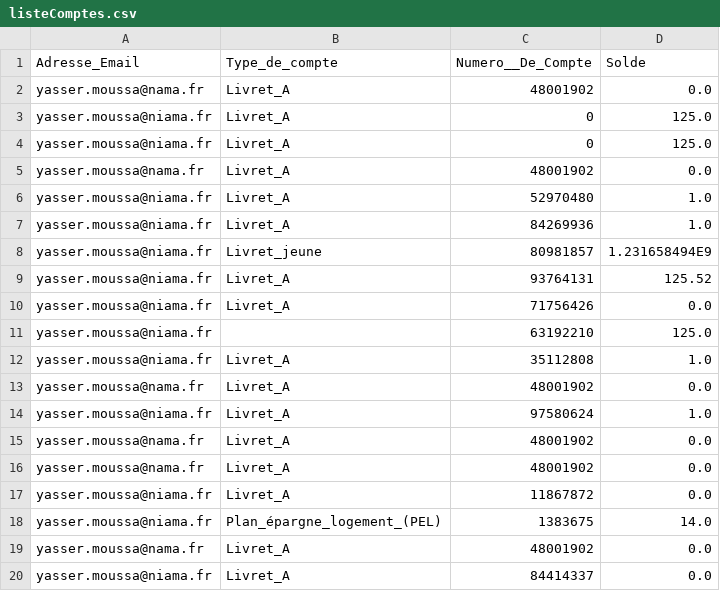
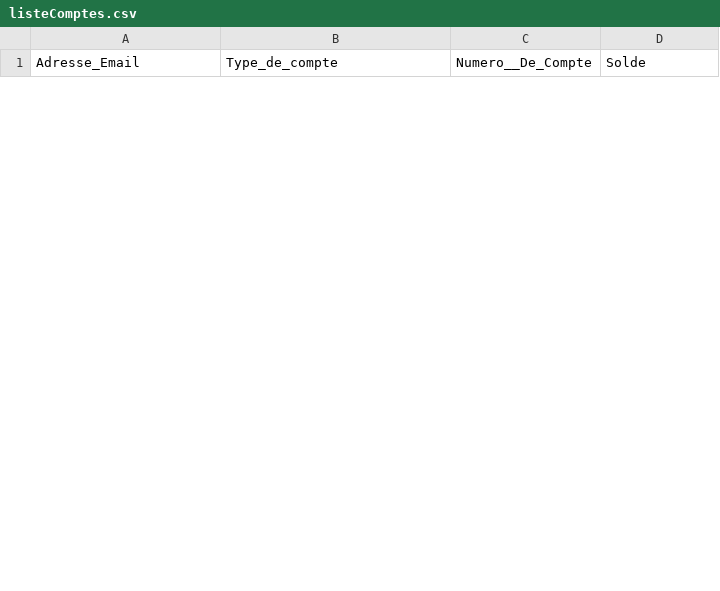
Before and after one commit to yasserm13/khaliss_bank_project, a CSV file: src/khaliss_bank_project/fichiers/listeComptes.csv, drawn as a sheet; only a part is shown; removed rows and columns are numbered as before the commit, all else as after; the diff covers the shown part only; the diff names each change by its address in the sheet, - before the commit and + after, or states it on an @@ line.

Commit message:
Fonction deleteCompte terminée ;) !

```diff
--- a/src/khaliss_bank_project/fichiers/listeComptes.csv
+++ b/src/khaliss_bank_project/fichiers/listeComptes.csv
-row 2: yasser.moussa@nama.fr | Livret_A | 48001902 | 0.0
-row 3: yasser.moussa@niama.fr | Livret_A | 0 | 125.0
-row 4: yasser.moussa@niama.fr | Livret_A | 0 | 125.0
-row 5: yasser.moussa@nama.fr | Livret_A | 48001902 | 0.0
-row 6: yasser.moussa@niama.fr | Livret_A | 52970480 | 1.0
-row 7: yasser.moussa@niama.fr | Livret_A | 84269936 | 1.0
-row 8: yasser.moussa@niama.fr | Livret_jeune | 80981857 | 1.231658494E9
-row 9: yasser.moussa@niama.fr | Livret_A | 93764131 | 125.52
-row 10: yasser.moussa@niama.fr | Livret_A | 71756426 | 0.0
-row 11: yasser.moussa@niama.fr |  | 63192210 | 125.0
-row 12: yasser.moussa@niama.fr | Livret_A | 35112808 | 1.0
-row 13: yasser.moussa@nama.fr | Livret_A | 48001902 | 0.0
-row 14: yasser.moussa@niama.fr | Livret_A | 97580624 | 1.0
-row 15: yasser.moussa@nama.fr | Livret_A | 48001902 | 0.0
-row 16: yasser.moussa@nama.fr | Livret_A | 48001902 | 0.0
-row 17: yasser.moussa@niama.fr | Livret_A | 11867872 | 0.0
-row 18: yasser.moussa@niama.fr | Plan_épargne_logement_(PEL) | 1383675 | 14.0
-row 19: yasser.moussa@nama.fr | Livret_A | 48001902 | 0.0
-row 20: yasser.moussa@niama.fr | Livret_A | 84414337 | 0.0
```
Also changed, not shown: 3 added rows and 17 removed rows elsewhere in this file, 3 other files.
